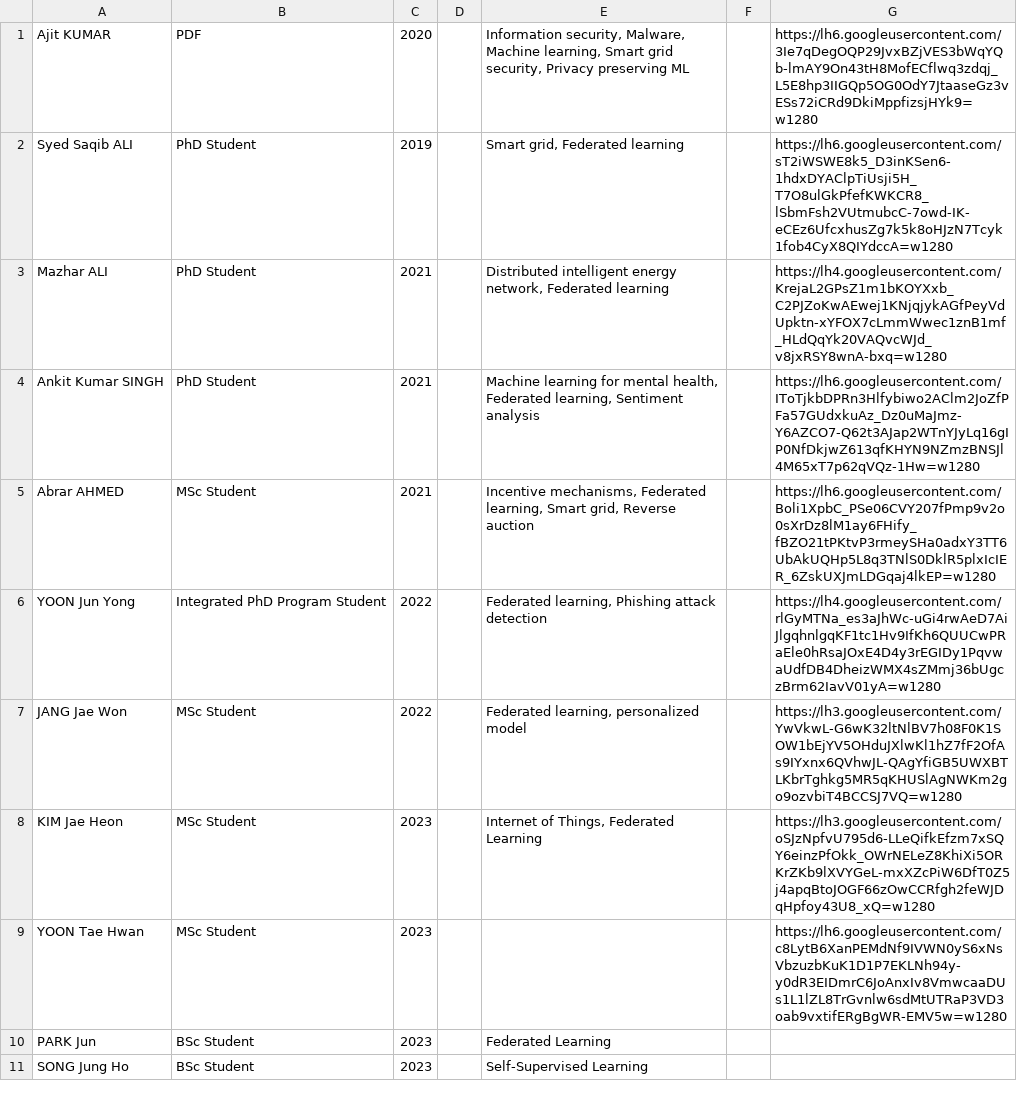
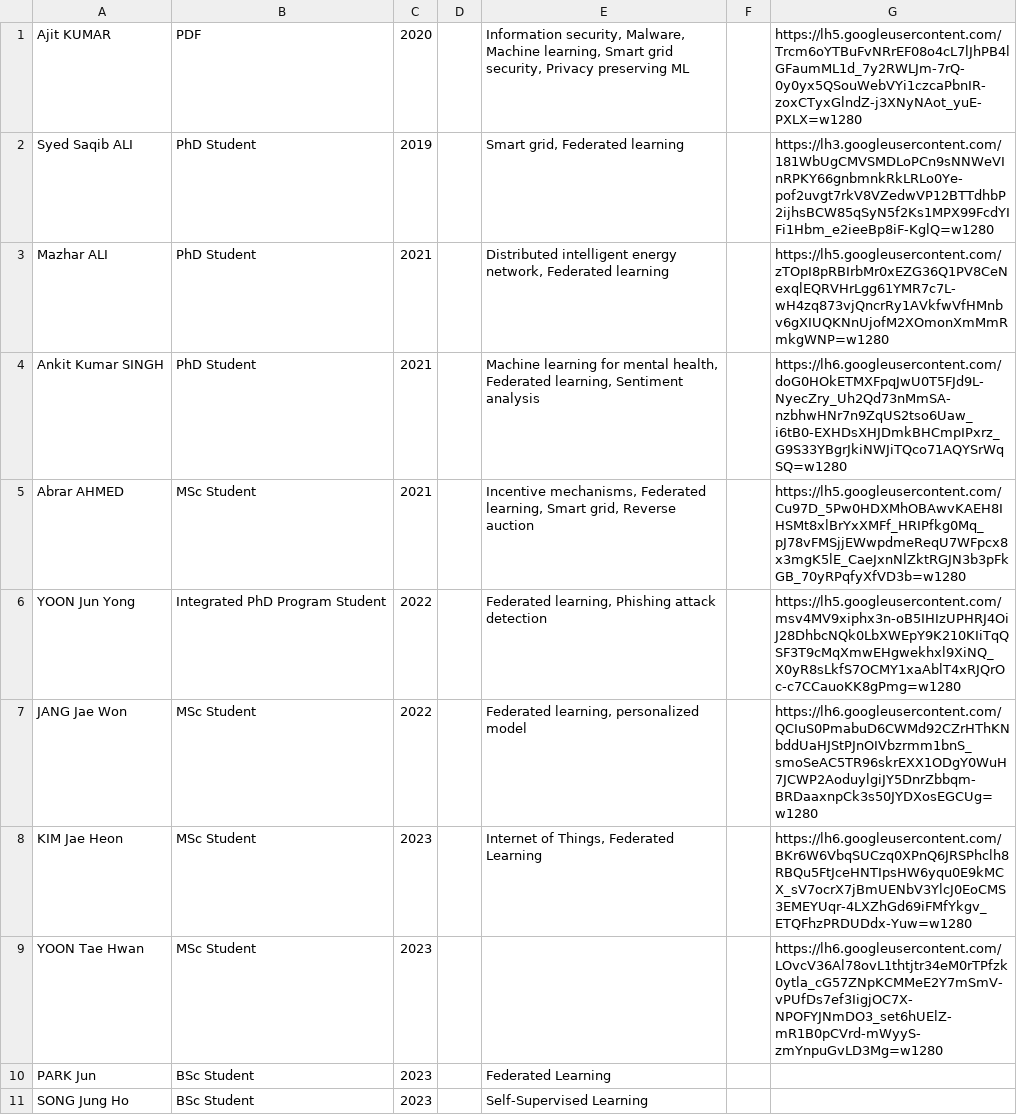
Before and after one commit to chaerin00/Network-Programming-2023-1, a CSV file: HW4/solution2_csv.csv, drawn as a sheet; only a part is shown; the diff covers the shown part only.

```diff
--- a/HW4/solution2_csv.csv
+++ b/HW4/solution2_csv.csv
@@ -1,10 +1,10 @@
-Ajit KUMAR ,PDF, 2020,," Information security, Malware, Machine learning, Smart grid security, Privacy preserving ML",,https://lh6.googleusercontent.com/3Ie7qDegOQP29JvxBZjVES3bWqYQb-lmAY9On43tH8MofECflwq3zdqj_L5E8hp3IIGQp5OG0OdY7JtaaseGz3vESs72iCRd9DkiMppfizsjHYk9=w1280
-Syed Saqib ALI ,PhD Student, 2019,," Smart grid, Federated learning",,https://lh6.googleusercontent.com/sT2iWSWE8k5_D3inKSen6-1hdxDYAClpTiUsji5H_T7O8ulGkPfefKWKCR8_lSbmFsh2VUtmubcC-7owd-IK-eCEz6UfcxhusZg7k5k8oHJzN7Tcyk1fob4CyX8QIYdccA=w1280
-Mazhar ALI ,PhD Student, 2021,," Distributed intelligent energy network, Federated learning",,https://lh4.googleusercontent.com/KrejaL2GPsZ1m1bKOYXxb_C2PJZoKwAEwej1KNjqjykAGfPeyVdUpktn-xYFOX7cLmmWwec1znB1mf_HLdQqYk20VAQvcWJd_v8jxRSY8wnA-bxq=w1280
-Ankit Kumar SINGH ,PhD Student, 2021,," Machine learning for mental health, Federated learning, Sentiment analysis",,https://lh6.googleusercontent.com/IToTjkbDPRn3Hlfybiwo2AClm2JoZfPFa57GUdxkuAz_Dz0uMaJmz-Y6AZCO7-Q62t3AJap2WTnYJyLq16gIP0NfDkjwZ613qfKHYN9NZmzBNSJl4M65xT7p62qVQz-1Hw=w1280
-Abrar AHMED ,MSc Student, 2021,," Incentive mechanisms, Federated learning, Smart grid, Reverse auction ",,https://lh6.googleusercontent.com/Boli1XpbC_PSe06CVY207fPmp9v2o0sXrDz8lM1ay6FHify_fBZO21tPKtvP3rmeySHa0adxY3TT6UbAkUQHp5L8q3TNlS0DklR5plxIcIER_6ZskUXJmLDGqaj4lkEP=w1280
-YOON Jun Yong ,Integrated PhD Program Student, 2022,," Federated learning, Phishing attack detection",,https://lh4.googleusercontent.com/rlGyMTNa_es3aJhWc-uGi4rwAeD7AiJlgqhnlgqKF1tc1Hv9IfKh6QUUCwPRaEle0hRsaJOxE4D4y3rEGIDy1PqvwaUdfDB4DheizWMX4sZMmj36bUgczBrm62IavV01yA=w1280
-JANG Jae Won ,MSc Student, 2022,," Federated learning, personalized model",,https://lh3.googleusercontent.com/YwVkwL-G6wK32ltNlBV7h08F0K1SOW1bEjYV5OHduJXlwKl1hZ7fF2OfAs9IYxnx6QVhwJL-QAgYfiGB5UWXBTLKbrTghkg5MR5qKHUSlAgNWKm2go9ozvbiT4BCCSJ7VQ=w1280
-KIM Jae Heon ,MSc Student, 2023,," Internet of Things, Federated Learning",,https://lh3.googleusercontent.com/oSJzNpfvU795d6-LLeQifkEfzm7xSQY6einzPfOkk_OWrNELeZ8KhiXi5ORKrZKb9lXVYGeL-mxXZcPiW6DfT0Z5j4apqBtoJOGF66zOwCCRfgh2feWJDqHpfoy43U8_xQ=w1280
-YOON Tae Hwan ,MSc Student, 2023,, ,,https://lh6.googleusercontent.com/c8LytB6XanPEMdNf9IVWN0yS6xNsVbzuzbKuK1D1P7EKLNh94y-y0dR3EIDmrC6JoAnxIv8VmwcaaDUs1L1lZL8TrGvnlw6sdMtUTRaP3VD3oab9vxtifERgBgWR-EMV5w=w1280
+Ajit KUMAR ,PDF, 2020,," Information security, Malware, Machine learning, Smart grid security, Privacy preserving ML",,https://lh5.googleusercontent.com/Trcm6oYTBuFvNRrEF08o4cL7lJhPB4lGFaumML1d_7y2RWLJm-7rQ-0y0yx5QSouWebVYi1czcaPbnIR-zoxCTyxGlndZ-j3XNyNAot_yuE-PXLX=w1280
+Syed Saqib ALI ,PhD Student, 2019,," Smart grid, Federated learning",,https://lh3.googleusercontent.com/181WbUgCMVSMDLoPCn9sNNWeVInRPKY66gnbmnkRkLRLo0Ye-pof2uvgt7rkV8VZedwVP12BTTdhbP2ijhsBCW85qSyN5f2Ks1MPX99FcdYIFi1Hbm_e2ieeBp8iF-KglQ=w1280
+Mazhar ALI ,PhD Student, 2021,," Distributed intelligent energy network, Federated learning",,https://lh5.googleusercontent.com/zTOpI8pRBIrbMr0xEZG36Q1PV8CeNexqlEQRVHrLgg61YMR7c7L-wH4zq873vjQncrRy1AVkfwVfHMnbv6gXIUQKNnUjofM2XOmonXmMmRmkgWNP=w1280
+Ankit Kumar SINGH ,PhD Student, 2021,," Machine learning for mental health, Federated learning, Sentiment analysis",,https://lh6.googleusercontent.com/doG0HOkETMXFpqJwU0T5FJd9L-NyecZry_Uh2Qd73nMmSA-nzbhwHNr7n9ZqUS2tso6Uaw_i6tB0-EXHDsXHJDmkBHCmpIPxrz_G9S33YBgrJkiNWJiTQco71AQYSrWqSQ=w1280
+Abrar AHMED ,MSc Student, 2021,," Incentive mechanisms, Federated learning, Smart grid, Reverse auction ",,https://lh5.googleusercontent.com/Cu97D_5Pw0HDXMhOBAwvKAEH8IHSMt8xlBrYxXMFf_HRIPfkg0Mq_pJ78vFMSjjEWwpdmeReqU7WFpcx8x3mgK5lE_CaeJxnNlZktRGJN3b3pFkGB_70yRPqfyXfVD3b=w1280
+YOON Jun Yong ,Integrated PhD Program Student, 2022,," Federated learning, Phishing attack detection",,https://lh5.googleusercontent.com/msv4MV9xiphx3n-oB5IHIzUPHRJ4OiJ28DhbcNQk0LbXWEpY9K210KIiTqQSF3T9cMqXmwEHgwekhxl9XiNQ_X0yR8sLkfS7OCMY1xaAblT4xRJQrOc-c7CCauoKK8gPmg=w1280
+JANG Jae Won ,MSc Student, 2022,," Federated learning, personalized model",,https://lh6.googleusercontent.com/QCIuS0PmabuD6CWMd92CZrHThKNbddUaHJStPJnOIVbzrmm1bnS_smoSeAC5TR96skrEXX1ODgY0WuH7JCWP2AoduylgiJY5DnrZbbqm-BRDaaxnpCk3s50JYDXosEGCUg=w1280
+KIM Jae Heon ,MSc Student, 2023,," Internet of Things, Federated Learning",,https://lh6.googleusercontent.com/BKr6W6VbqSUCzq0XPnQ6JRSPhclh8RBQu5FtJceHNTIpsHW6yqu0E9kMCX_sV7ocrX7jBmUENbV3YlcJ0EoCMS3EMEYUqr-4LXZhGd69iFMfYkgv_ETQFhzPRDUDdx-Yuw=w1280
+YOON Tae Hwan ,MSc Student, 2023,, ,,https://lh6.googleusercontent.com/LOvcV36Al78ovL1thtjtr34eM0rTPfzk0ytla_cG57ZNpKCMMeE2Y7mSmV-vPUfDs7ef3IigjOC7X-NPOFYJNmDO3_set6hUElZ-mR1B0pCVrd-mWyyS-zmYnpuGvLD3Mg=w1280
 PARK Jun ,BSc Student, 2023,, Federated Learning ,
```
Also changed, not shown: 10 edited cells elsewhere in this file, 1 other file.
